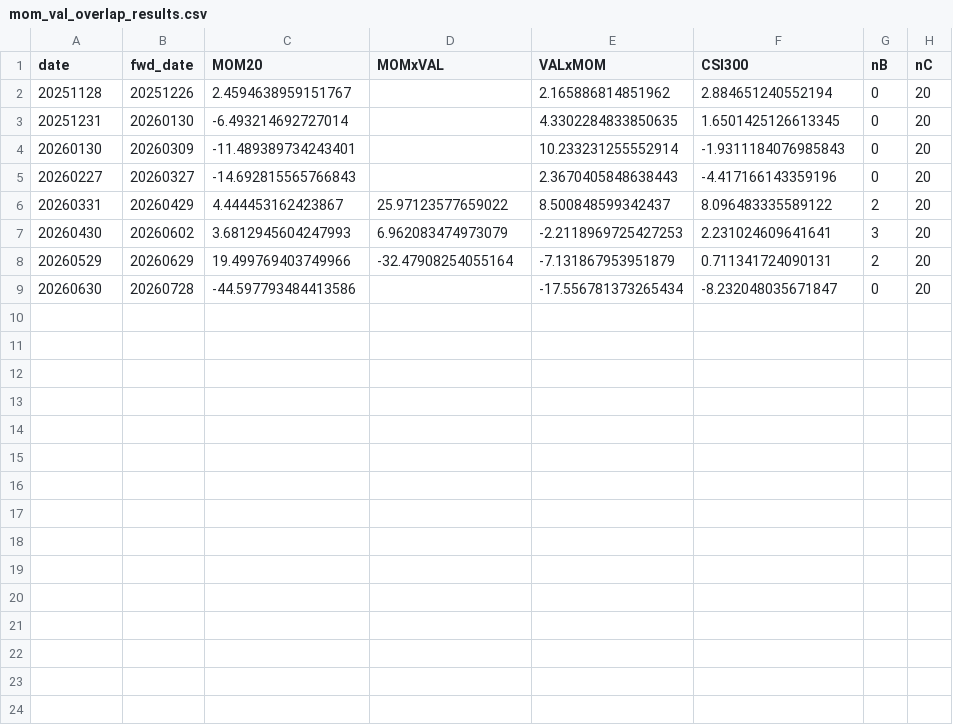
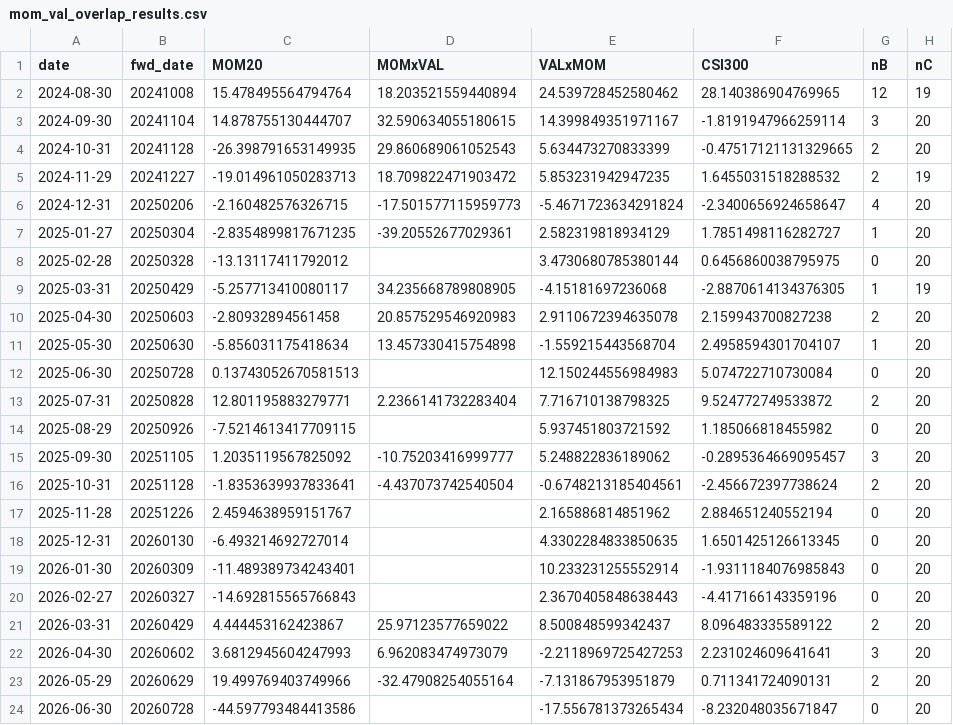
Before and after one commit to OldDriverTakeUFly/AshareSop, a CSV file: davis_analyzer/studies/mom_val_overlap_results.csv, drawn as a sheet.

```diff
--- a/davis_analyzer/studies/mom_val_overlap_results.csv
+++ b/davis_analyzer/studies/mom_val_overlap_results.csv
@@ -1,9 +1,24 @@
 date,fwd_date,MOM20,MOMxVAL,VALxMOM,CSI300,nB,nC
-20251128,20251226,2.4594638959151767,,2.165886814851962,2.884651240552194,0,20
-20251231,20260130,-6.493214692727014,,4.3302284833850635,1.6501425126613345,0,20
-20260130,20260309,-11.489389734243401,,10.233231255552914,-1.9311184076985843,0,20
-20260227,20260327,-14.692815565766843,,2.3670405848638443,-4.417166143359196,0,20
-20260331,20260429,4.444453162423867,25.97123577659022,8.500848599342437,8.096483335589122,2,20
-20260430,20260602,3.6812945604247993,6.962083474973079,-2.2118969725427253,2.231024609641641,3,20
-20260529,20260629,19.499769403749966,-32.47908254055164,-7.131867953951879,0.711341724090131,2,20
-20260630,20260728,-44.597793484413586,,-17.556781373265434,-8.232048035671847,0,20
+2024-08-30,20241008,15.478495564794764,18.203521559440894,24.539728452580462,28.140386904769965,12,19
+2024-09-30,20241104,14.878755130444707,32.590634055180615,14.399849351971167,-1.8191947966259114,3,20
+2024-10-31,20241128,-26.398791653149935,29.860689061052543,5.634473270833399,-0.47517121131329665,2,20
+2024-11-29,20241227,-19.014961050283713,18.709822471903472,5.853231942947235,1.6455031518288532,2,19
+2024-12-31,20250206,-2.160482576326715,-17.501577115959773,-5.4671723634291824,-2.3400656924658647,4,20
+2025-01-27,20250304,-2.8354899817671235,-39.20552677029361,2.582319818934129,1.7851498116282727,1,20
+2025-02-28,20250328,-13.13117411792012,,3.4730680785380144,0.6456860038795975,0,20
+2025-03-31,20250429,-5.257713410080117,34.235668789808905,-4.15181697236068,-2.8870614134376305,1,19
+2025-04-30,20250603,-2.80932894561458,20.857529546920983,2.9110672394635078,2.159943700827238,2,20
+2025-05-30,20250630,-5.856031175418634,13.457330415754898,-1.559215443568704,2.4958594301704107,1,20
+2025-06-30,20250728,0.13743052670581513,,12.150244556984983,5.074722710730084,0,20
+2025-07-31,20250828,12.801195883279771,2.2366141732283404,7.716710138798325,9.524772749533872,2,20
+2025-08-29,20250926,-7.5214613417709115,,5.937451803721592,1.185066818455982,0,20
+2025-09-30,20251105,1.2035119567825092,-10.75203416999777,5.248822836189062,-0.2895364669095457,3,20
+2025-10-31,20251128,-1.8353639937833641,-4.437073742540504,-0.6748213185404561,-2.456672397738624,2,20
+2025-11-28,20251226,2.4594638959151767,,2.165886814851962,2.884651240552194,0,20
+2025-12-31,20260130,-6.493214692727014,,4.3302284833850635,1.6501425126613345,0,20
+2026-01-30,20260309,-11.489389734243401,,10.233231255552914,-1.9311184076985843,0,20
+2026-02-27,20260327,-14.692815565766843,,2.3670405848638443,-4.417166143359196,0,20
+2026-03-31,20260429,4.444453162423867,25.97123577659022,8.500848599342437,8.096483335589122,2,20
+2026-04-30,20260602,3.6812945604247993,6.962083474973079,-2.2118969725427253,2.231024609641641,3,20
+2026-05-29,20260629,19.499769403749966,-32.47908254055164,-7.131867953951879,0.711341724090131,2,20
+2026-06-30,20260728,-44.597793484413586,,-17.556781373265434,-8.232048035671847,0,20
```
Also changed, not shown: davis_analyzer/studies/sector_transfer_results.csv, 4 other files.
